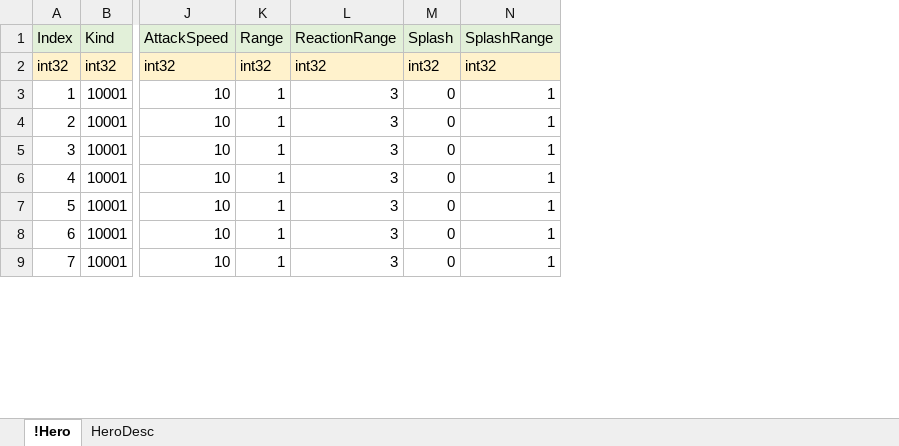
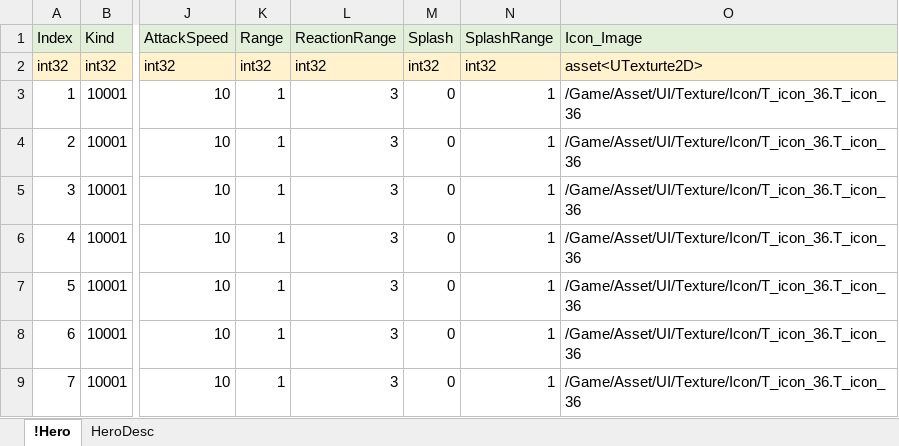
Before and after one commit to EpicRocket/SProject, an Excel workbook: XLSX/HeroTable.xlsx, sheet !Hero, drawn as a sheet; only a part is shown, gaps mark what is left out; values as stored, in another font and other column widths than the file's, no borders; the diff names each change by its address in the sheet, - before the commit and + after, or states it on an @@ line.

Commit message:
#modify
영웅 테이블 Icon_Image 컬럼 추가

```diff
--- a/XLSX/HeroTable.xlsx (sheet !Hero)
+++ b/XLSX/HeroTable.xlsx (sheet !Hero)
+column O (Icon_Image), rows 2-9: asset<UTexturte2D> | /Game/Asset/UI/Texture/Icon/T_icon_36.T_icon_36 | /Game/Asset/UI/Texture/Icon/T_icon_36.T_icon_36 | /Game/Asset/UI/Texture/Icon/T_icon_36.T_icon_36 | /Game/Asset/UI/Texture/Icon/T_icon_36.T_icon_36 | /Game/Asset/UI/Texture/Icon/T_icon_36.T_icon_36 | /Game/Asset/UI/Texture/Icon/T_icon_36.T_icon_36 | /Game/Asset/UI/Texture/Icon/T_icon_36.T_icon_36
```
Also changed, not shown: sheet HeroDesc.
